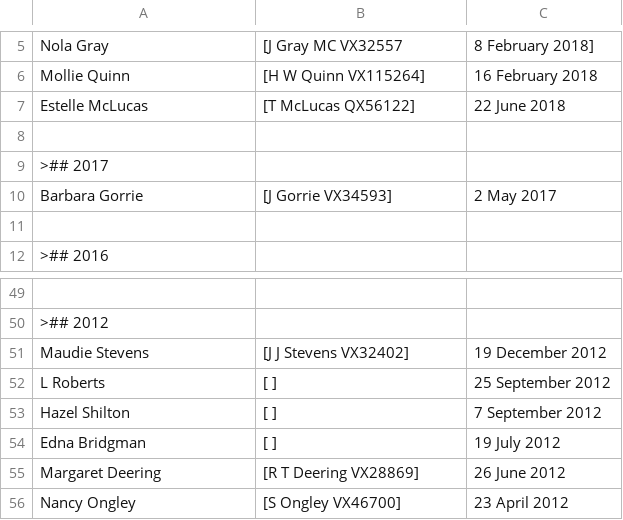
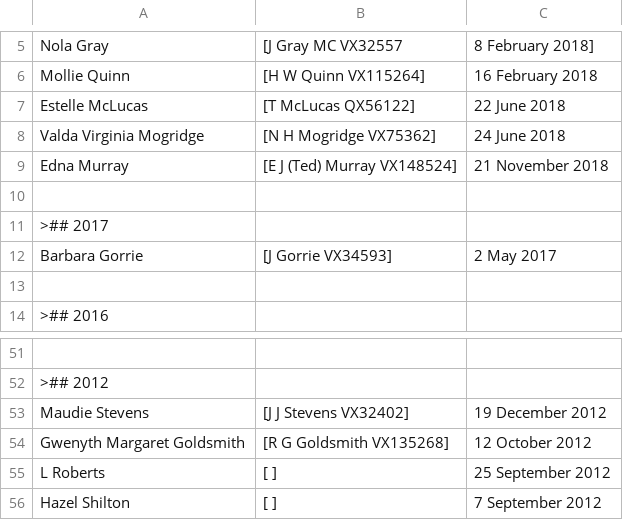
Before and after one commit to git-224/website-source, a CSV file: webpages/vale_widows.csv, drawn as a sheet; only a part is shown, gaps mark what is left out; the shorter side is filled out with more unchanged rows; the diff covers the shown part only; the diff names each change by its address in the sheet, - before the commit and + after, or states it on an @@ line.

```diff
--- a/webpages/vale_widows.csv
+++ b/webpages/vale_widows.csv
+row 8: Valda Virginia Mogridge | [N H Mogridge VX75362] | 24 June 2018
+row 9: Edna Murray | [E J (Ted) Murray VX148524] | 21 November 2018
+row 54: Gwenyth Margaret Goldsmith | [R G Goldsmith VX135268] | 12 October 2012
```
Also changed, not shown: 27 added rows elsewhere in this file.
